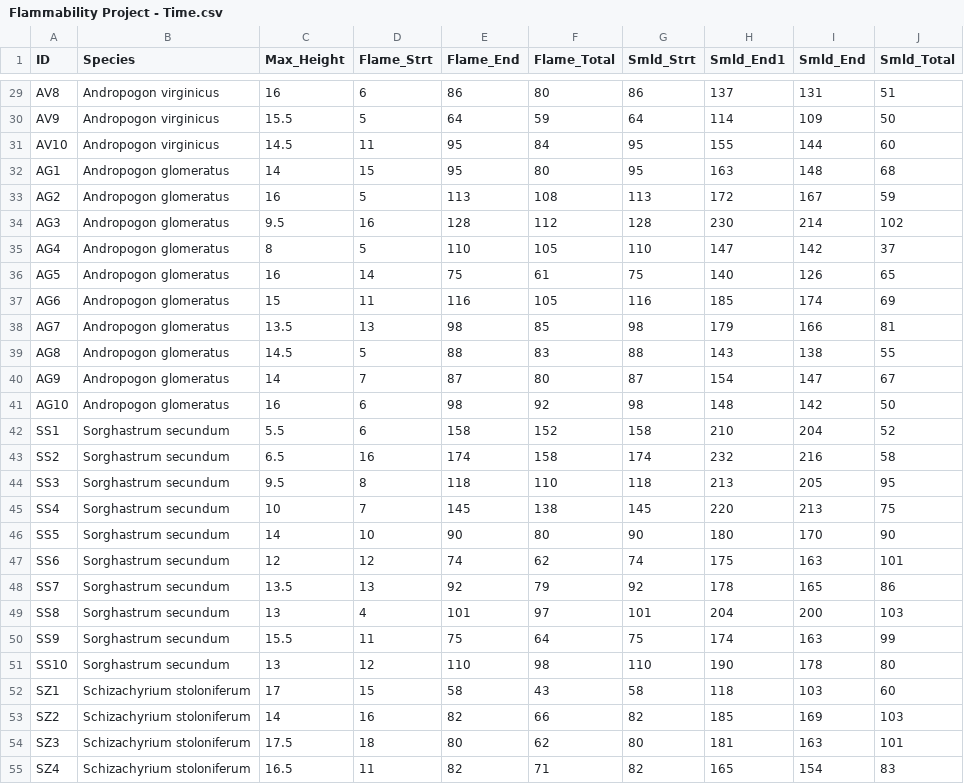
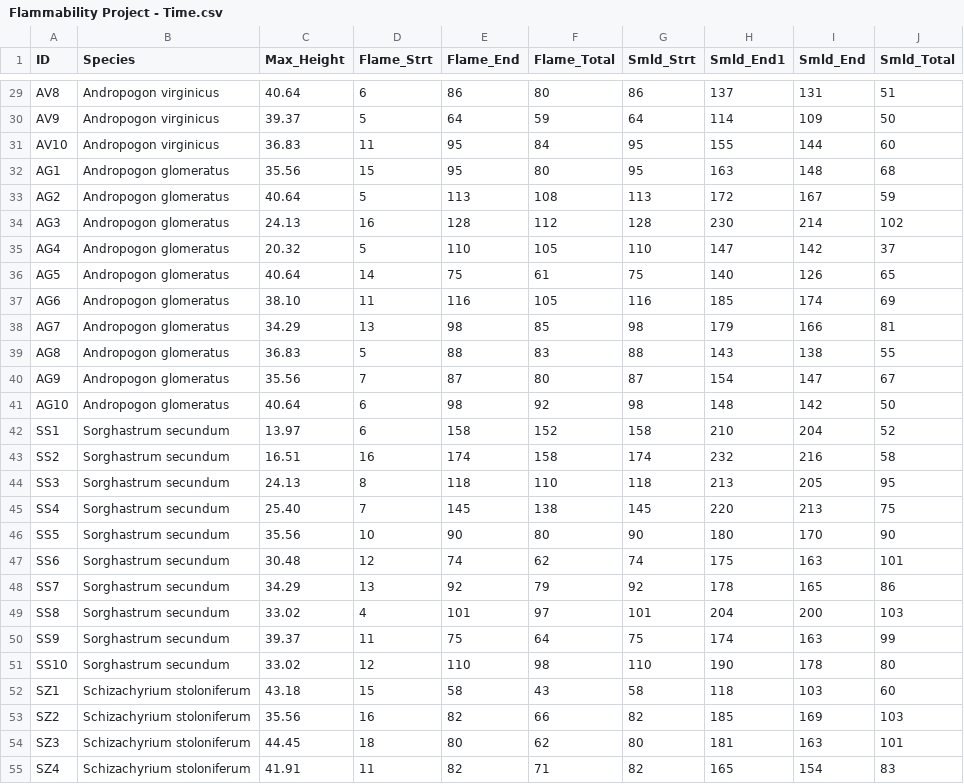
Before and after one commit to Gagemo/Grass-Flammability, a CSV file: Data/Flammability Project - Time.csv, drawn as a sheet; only a part is shown, gaps mark what is left out; the diff covers the shown part only; the diff names each change by its address in the sheet, - before the commit and + after, or states it on an @@ line.

```diff
--- a/Data/Flammability Project - Time.csv
+++ b/Data/Flammability Project - Time.csv
-C29 (Max_Height): 16
+C29 (Max_Height): 40.64
-C30 (Max_Height): 15.5
+C30 (Max_Height): 39.37
-C31 (Max_Height): 14.5
+C31 (Max_Height): 36.83
-C32 (Max_Height): 14
+C32 (Max_Height): 35.56
-C33 (Max_Height): 16
+C33 (Max_Height): 40.64
-C34 (Max_Height): 9.5
+C34 (Max_Height): 24.13
-C35 (Max_Height): 8
+C35 (Max_Height): 20.32
-C36 (Max_Height): 16
+C36 (Max_Height): 40.64
-C37 (Max_Height): 15
+C37 (Max_Height): 38.10
-C38 (Max_Height): 13.5
+C38 (Max_Height): 34.29
-C39 (Max_Height): 14.5
+C39 (Max_Height): 36.83
-C40 (Max_Height): 14
+C40 (Max_Height): 35.56
-C41 (Max_Height): 16
+C41 (Max_Height): 40.64
-C42 (Max_Height): 5.5
+C42 (Max_Height): 13.97
-C43 (Max_Height): 6.5
+C43 (Max_Height): 16.51
-C44 (Max_Height): 9.5
+C44 (Max_Height): 24.13
-C45 (Max_Height): 10
+C45 (Max_Height): 25.40
-C46 (Max_Height): 14
+C46 (Max_Height): 35.56
-C47 (Max_Height): 12
+C47 (Max_Height): 30.48
-C48 (Max_Height): 13.5
+C48 (Max_Height): 34.29
-C49 (Max_Height): 13
+C49 (Max_Height): 33.02
-C50 (Max_Height): 15.5
+C50 (Max_Height): 39.37
-C51 (Max_Height): 13
+C51 (Max_Height): 33.02
-C52 (Max_Height): 17
+C52 (Max_Height): 43.18
-C53 (Max_Height): 14
+C53 (Max_Height): 35.56
-C54 (Max_Height): 17.5
+C54 (Max_Height): 44.45
-C55 (Max_Height): 16.5
+C55 (Max_Height): 41.91
```
Also changed, not shown: 63 edited cells elsewhere in this file, Data/Flammability Project - Temp.csv, 11 other files.
